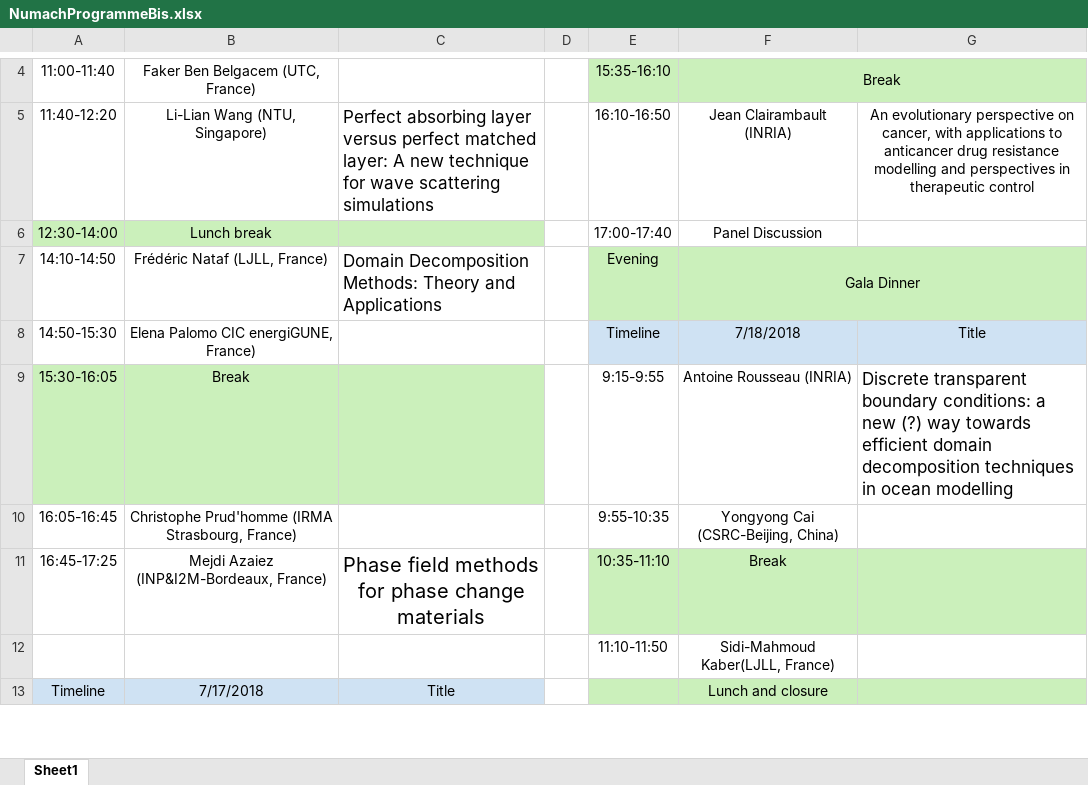
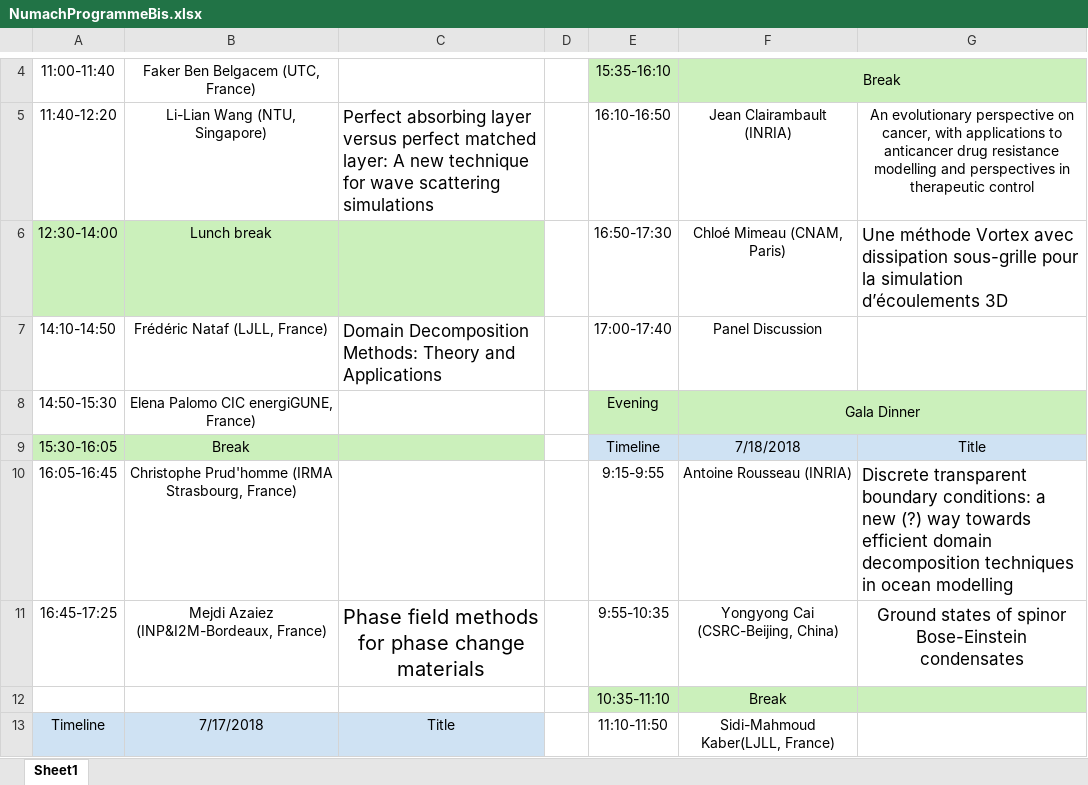
Before and after one commit to Zbelhach/Numach2017, an Excel workbook: NumachProgrammeBis.xlsx, sheet Sheet1, drawn as a sheet; only a part is shown, gaps mark what is left out; values as stored, in another font and other column widths than the file's, no borders; removed rows and columns are numbered as before the commit, all else as after; the diff covers the shown part only; the diff names each change by its address in the sheet, - before the commit and + after, or states it on an @@ line.

```diff
--- a/NumachProgrammeBis.xlsx (sheet Sheet1)
+++ b/NumachProgrammeBis.xlsx (sheet Sheet1)
-E6: 17:00-17:40
+E6: 16:50-17:30
-F6: Panel Discussion
+F6: Chloé Mimeau (CNAM, Paris)
-G6: (empty)
+G6: Une méthode Vortex avec dissipation sous-grille pour la simulation d’écoulements 3D
-E7: Evening
+E7: 17:00-17:40
-E7:F7 fill: #CBF0BB
+E7:F7 fill: none
-F7: Gala Dinner
+F7: Panel Discussion
-F7:G7 merged
-E8: Timeline
+E8: Evening
-E8:F8 fill: #CFE2F3
+E8:F8 fill: #CBF0BB
-F8: 7/18/2018
+F8: Gala Dinner
+F8:G8 merged
-G8: Title
+G8: (empty)
-G8 fill: #CFE2F3
+G8 fill: none
-E9: 9:15-9:55
+E9: Timeline
-E9:G9 fill: none
+E9:G9 fill: #CFE2F3
-F9: Antoine Rousseau (INRIA)
+F9: 7/18/2018
-G9: Discrete transparent boundary conditions: a new (?) way towards efficient domain decomposition techniques in ocean modelling
+G9: Title
@@ G9 text size: smaller, alignment: left → center @@
-E10: 9:55-10:35
+E10: 9:15-9:55
-F10: Yongyong Cai (CSRC-Beijing, China)
+F10: Antoine Rousseau (INRIA)
-G10: (empty)
+G10: Discrete transparent boundary conditions: a new (?) way towards efficient domain decomposition techniques in ocean modelling
-E11: 10:35-11:10
+E11: 9:55-10:35
-E11:G11 fill: #CBF0BB
+E11:G11 fill: none
-F11: Break
+F11: Yongyong Cai (CSRC-Beijing, China)
-G11: (empty)
+G11: Ground states of spinor Bose-Einstein condensates
-row 12:  |  |  |  | 11:10-11:50 | Sidi-Mahmoud Kaber(LJLL, France)
+row 12:  |  |  |  | 10:35-11:10 | Break
-E13: (empty)
+E13: 11:10-11:50
-E13:G13 fill: #CBF0BB
+E13:G13 fill: none
-F13: Lunch and closure
+F13: Sidi-Mahmoud Kaber(LJLL, France)
```
Also changed, not shown: 1 edited cell and cell formats elsewhere in this sheet, 1 other file.
